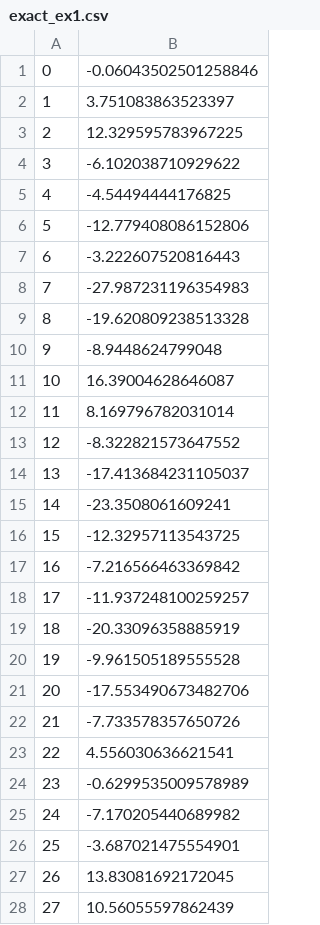
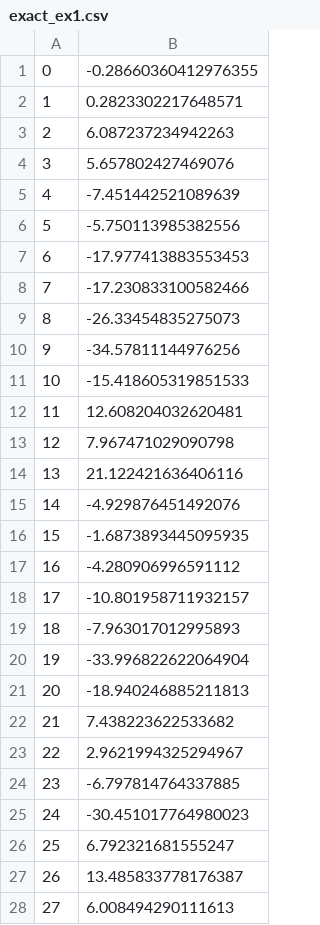
Before and after one commit to nilsfriess/ParticleFilter, a CSV file: data/example1/exact_ex1.csv, drawn as a sheet; only a part is shown; the diff covers the shown part only.

```diff
--- a/data/example1/exact_ex1.csv
+++ b/data/example1/exact_ex1.csv
@@ -1,28 +1,28 @@
-0,-0.06043502501258846
-1,3.751083863523397
-2,12.329595783967225
-3,-6.102038710929622
-4,-4.54494444176825
-5,-12.779408086152806
-6,-3.222607520816443
-7,-27.987231196354983
-8,-19.620809238513328
-9,-8.9448624799048
-10,16.39004628646087
-11,8.169796782031014
-12,-8.322821573647552
-13,-17.413684231105037
-14,-23.3508061609241
-15,-12.32957113543725
-16,-7.216566463369842
-17,-11.937248100259257
-18,-20.33096358885919
-19,-9.961505189555528
-20,-17.553490673482706
-21,-7.733578357650726
-22,4.556030636621541
-23,-0.6299535009578989
-24,-7.170205440689982
-25,-3.687021475554901
-26,13.83081692172045
-27,10.56055597862439
+0,-0.28660360412976355
+1,0.2823302217648571
+2,6.087237234942263
+3,5.657802427469076
+4,-7.451442521089639
+5,-5.750113985382556
+6,-17.977413883553453
+7,-17.230833100582466
+8,-26.33454835275073
+9,-34.57811144976256
+10,-15.418605319851533
+11,12.608204032620481
+12,7.967471029090798
+13,21.122421636406116
+14,-4.929876451492076
+15,-1.6873893445095935
+16,-4.280906996591112
+17,-10.801958711932157
+18,-7.963017012995893
+19,-33.996822622064904
+20,-18.940246885211813
+21,7.438223622533682
+22,2.9621994325294967
+23,-6.797814764337885
+24,-30.451017764980023
+25,6.792321681555247
+26,13.485833778176387
+27,6.008494290111613
```
Also changed, not shown: 72 edited cells elsewhere in this file, data/example1/obs_ex1.csv, 14 other files.
